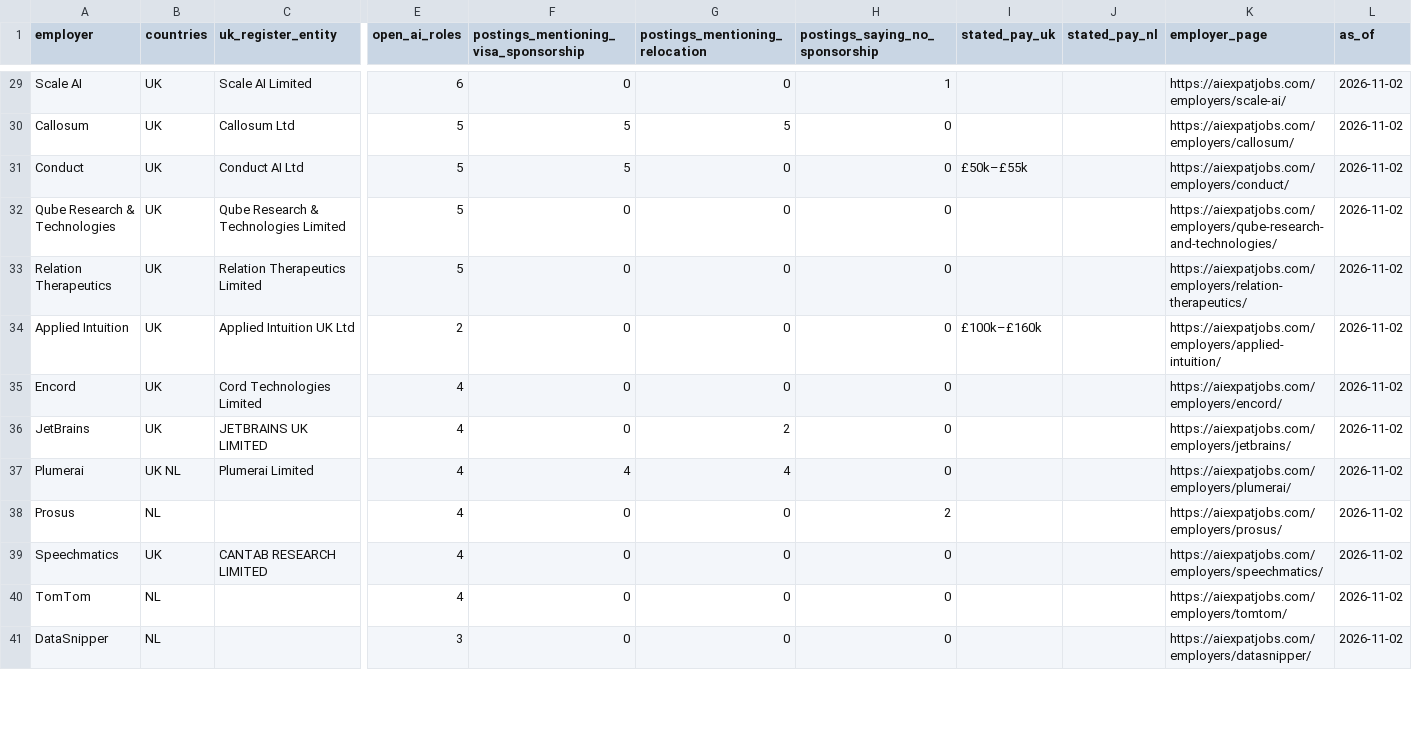
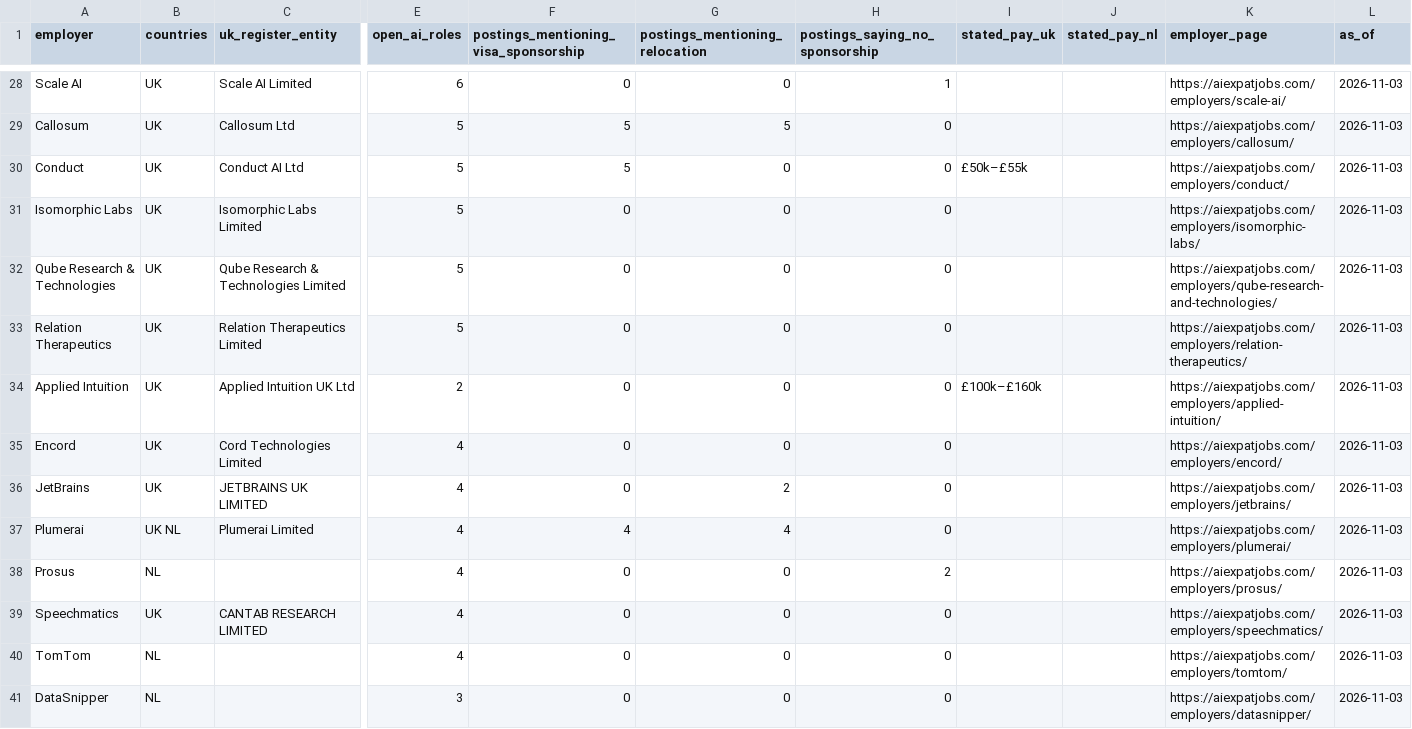
Before and after one commit to bprathamesh20/ai-jobs-uk-netherlands-visa-sponsors, a CSV file: employers.csv, drawn as a sheet; only a part is shown, gaps mark what is left out; addresses are those after the commit; rows hold the shown columns only; the diff covers the shown part only; the diff names each change by its address in the sheet, - before the commit and + after, or states it on an @@ line.

```diff
--- a/employers.csv
+++ b/employers.csv
-L28:L30 (as_of): 2026-11-02
+L28:L30 (as_of): 2026-11-03
+row 31: Isomorphic Labs | UK | Isomorphic Labs Limited | 5 | 0 | 0 | 0 |  |  | https://aiexpatjobs.com/employers/isomorphic-labs/ | 2026-11-03
-L32:L41 (as_of): 2026-11-02
+L32:L41 (as_of): 2026-11-03
```
Also changed, not shown: 2 added rows, 3 removed rows and 86 edited cells elsewhere in this file, jobs.csv, 1 other file.
